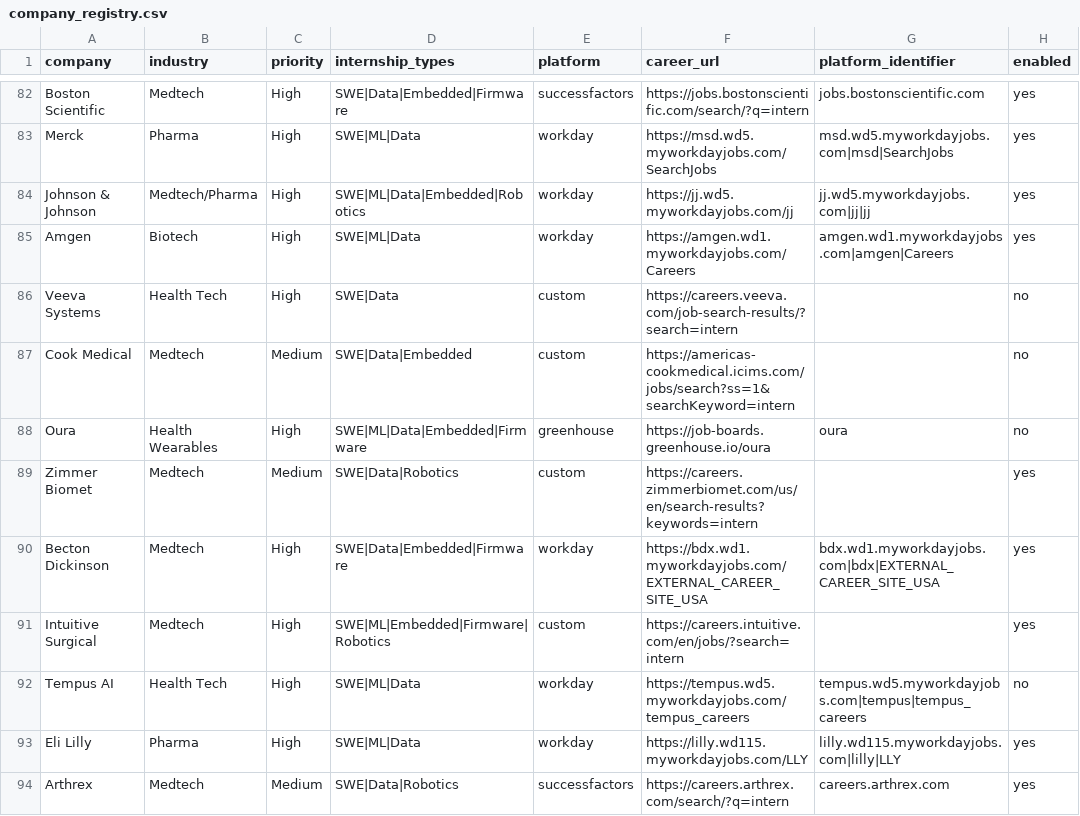
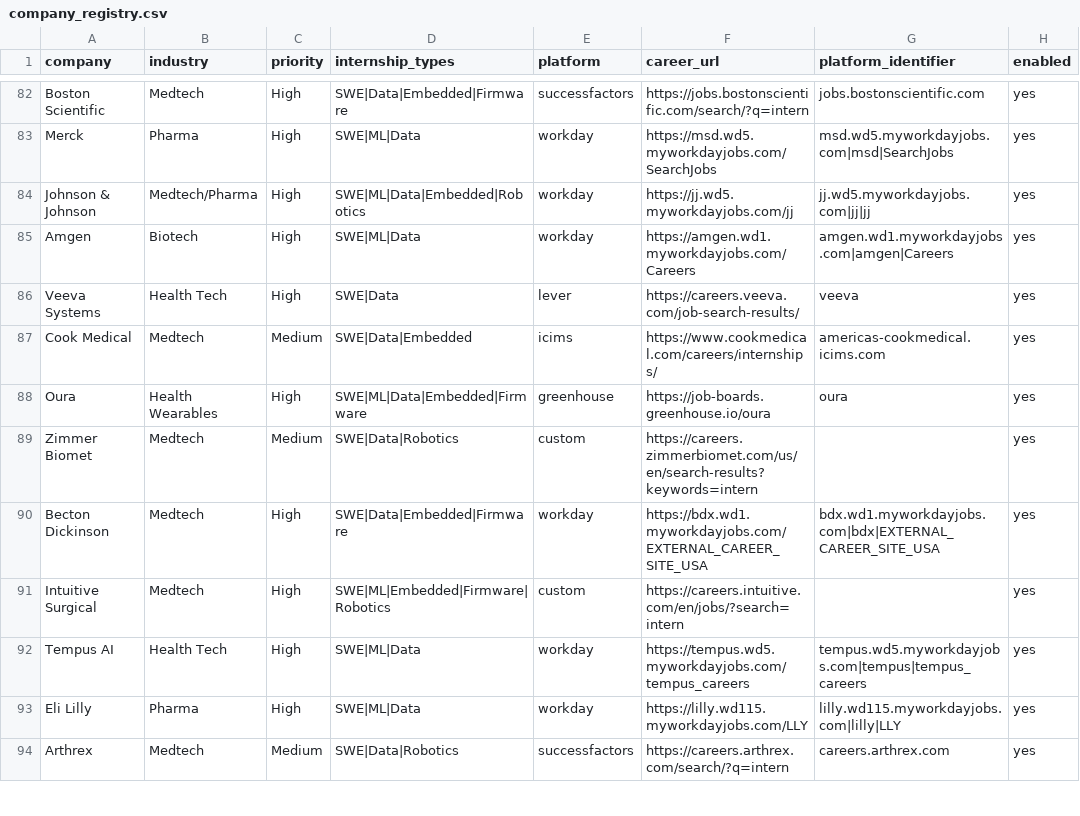
Before and after one commit to sheehanr/job-agent-old, a CSV file: data/company_registry.csv, drawn as a sheet; only a part is shown, gaps mark what is left out.

```diff
--- a/data/company_registry.csv
+++ b/data/company_registry.csv
@@ -85,5 +85,5 @@ Johnson & Johnson,Medtech/Pharma,High,SWE|ML|Data|Embedded|Robotics,workday,http
 Amgen,Biotech,High,SWE|ML|Data,workday,https://amgen.wd1.myworkdayjobs.com/Careers,amgen.wd1.myworkdayjobs.com|amgen|Careers,yes
-Veeva Systems,Health Tech,High,SWE|Data,custom,https://careers.veeva.com/job-search-results/?search=intern,,no
-Cook Medical,Medtech,Medium,SWE|Data|Embedded,custom,https://americas-cookmedical.icims.com/jobs/search?ss=1&searchKeyword=intern,,no
-Oura,Health Wearables,High,SWE|ML|Data|Embedded|Firmware,greenhouse,https://job-boards.greenhouse.io/oura,oura,no
+Veeva Systems,Health Tech,High,SWE|Data,lever,https://careers.veeva.com/job-search-results/,veeva,yes
+Cook Medical,Medtech,Medium,SWE|Data|Embedded,icims,https://www.cookmedical.com/careers/internships/,americas-cookmedical.icims.com,yes
+Oura,Health Wearables,High,SWE|ML|Data|Embedded|Firmware,greenhouse,https://job-boards.greenhouse.io/oura,oura,yes
 Zimmer Biomet,Medtech,Medium,SWE|Data|Robotics,custom,https://careers.zimmerbiomet.com/us/en/search-results?keywords=intern,,yes
@@ -91,3 +91,3 @@ Becton Dickinson,Medtech,High,SWE|Data|Embedded|Firmware,workday,https://bdx.wd1
 Intuitive Surgical,Medtech,High,SWE|ML|Embedded|Firmware|Robotics,custom,https://careers.intuitive.com/en/jobs/?search=intern,,yes
-Tempus AI,Health Tech,High,SWE|ML|Data,workday,https://tempus.wd5.myworkdayjobs.com/tempus_careers,tempus.wd5.myworkdayjobs.com|tempus|tempus_careers,no
+Tempus AI,Health Tech,High,SWE|ML|Data,workday,https://tempus.wd5.myworkdayjobs.com/tempus_careers,tempus.wd5.myworkdayjobs.com|tempus|tempus_careers,yes
 Eli Lilly,Pharma,High,SWE|ML|Data,workday,https://lilly.wd115.myworkdayjobs.com/LLY,lilly.wd115.myworkdayjobs.com|lilly|LLY,yes
```
Also changed, not shown: 14 other files.
